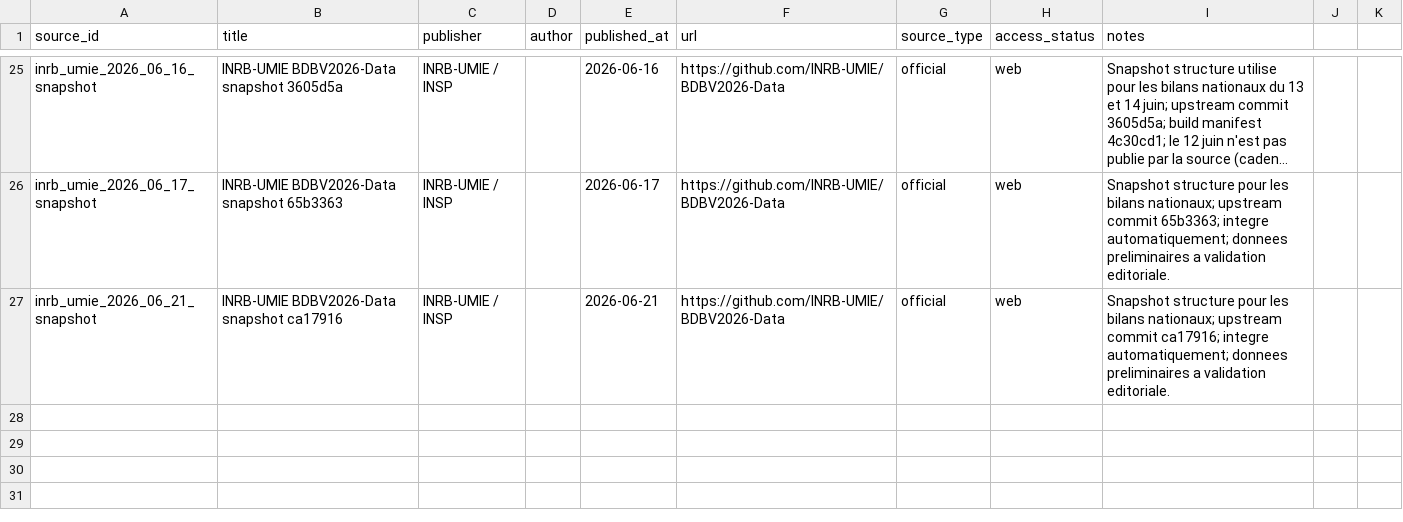
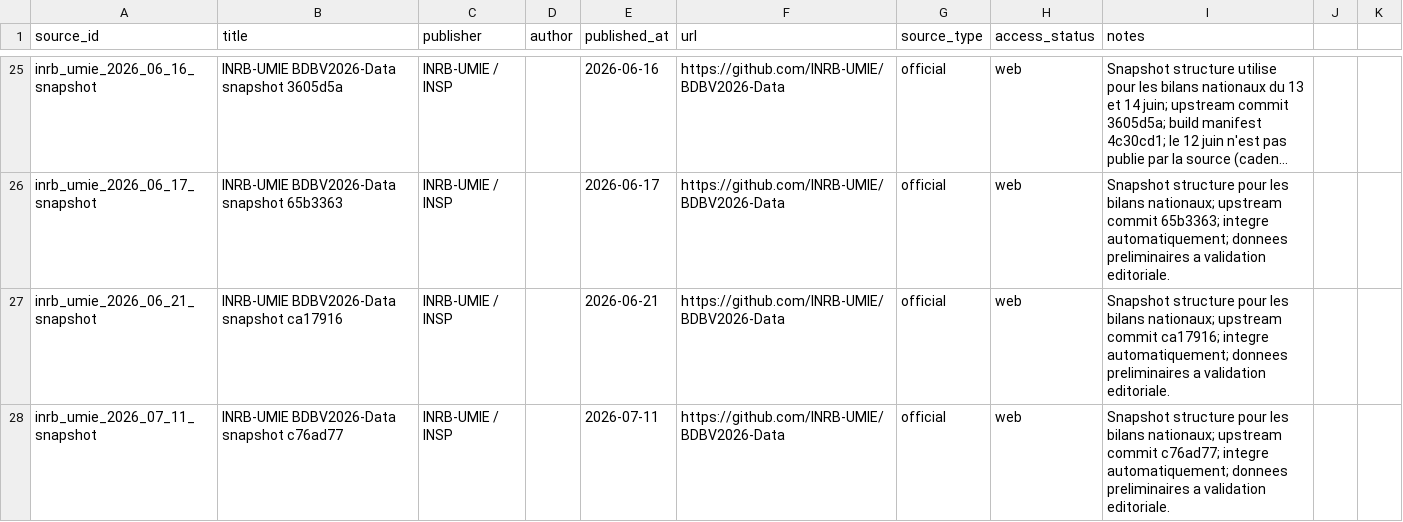
Before and after one commit to hericlibong/ebola, a CSV file: public/data/reference/sources.csv, drawn as a sheet; only a part is shown, gaps mark what is left out; long unchanged cells end in …; the diff names each change by its address in the sheet, - before the commit and + after, or states it on an @@ line.

```diff
--- a/public/data/reference/sources.csv
+++ b/public/data/reference/sources.csv
+row 28: inrb_umie_2026_07_11_snapshot | INRB-UMIE BDBV2026-Data snapshot c76ad77 | INRB-UMIE / INSP |  | 2026-07-11 | https://github.com/INRB-UMIE/BDBV2026-Data | official | web | Snapshot structure pour les bilans nationaux; upstream commit c76ad77; integre automatiquement; donnees preliminaires a validation editoriale.
```
Also changed, not shown: public/data/reference/counts.csv, 1 other file.
